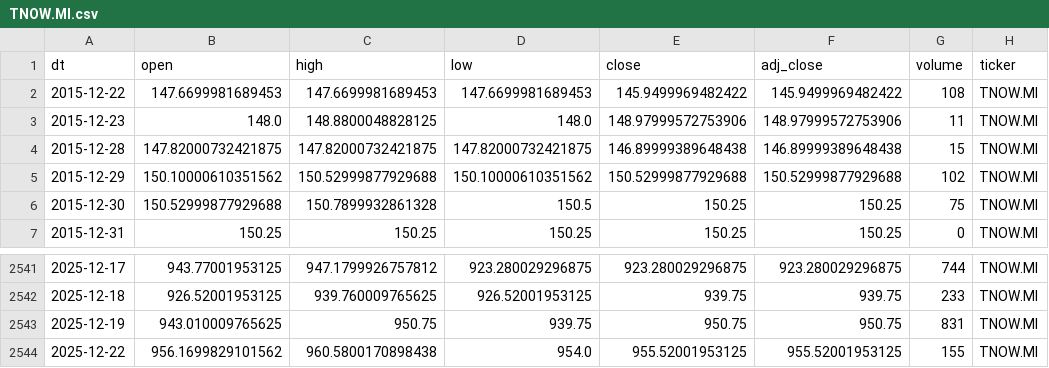
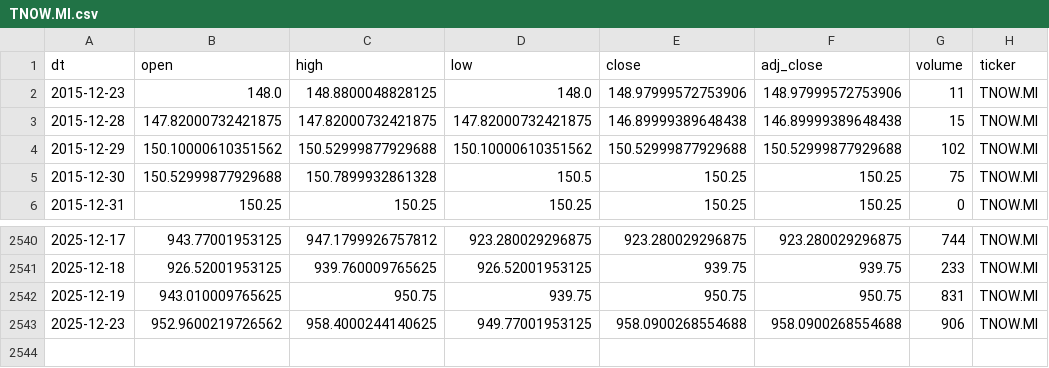
Before and after one commit to antoniosanso/etf-datalake, a CSV file: data/TNOW.MI.csv, drawn as a sheet; only a part is shown, gaps mark what is left out; removed rows and columns are numbered as before the commit, all else as after; the diff names each change by its address in the sheet, - before the commit and + after, or states it on an @@ line.

```diff
--- a/data/TNOW.MI.csv
+++ b/data/TNOW.MI.csv
-row 2: 2015-12-22 | 147.6699981689453 | 147.6699981689453 | 147.6699981689453 | 145.9499969482422 | 145.9499969482422 | 108 | TNOW.MI
-row 2544: 2025-12-22 | 956.1699829101562 | 960.5800170898438 | 954.0 | 955.52001953125 | 955.52001953125 | 155 | TNOW.MI
+row 2543: 2025-12-23 | 952.9600219726562 | 958.4000244140625 | 949.77001953125 | 958.0900268554688 | 958.0900268554688 | 906 | TNOW.MI
```
Also changed, not shown: data/EDEF.DE.csv, data/STKX.MI.csv, 10 other files.
